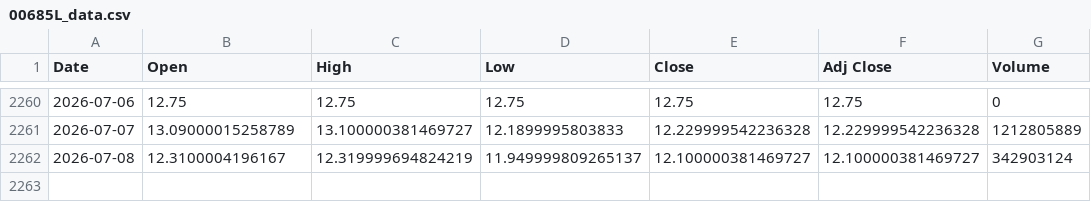
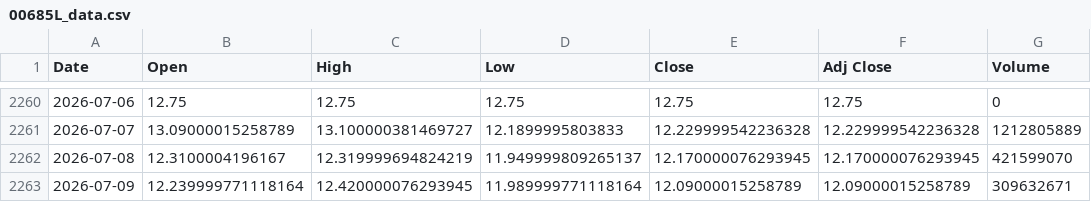
Before and after one commit to steven4dev/ETF-dca-backtest, a CSV file: 00685L_data.csv, drawn as a sheet; only a part is shown, gaps mark what is left out.

```diff
--- a/00685L_data.csv
+++ b/00685L_data.csv
@@ -2261,2 +2261,3 @@
 2026-07-07,13.09000015258789,13.100000381469727,12.1899995803833,12.229999542236328,12.229999542236328,1212805889
-2026-07-08,12.3100004196167,12.319999694824219,11.949999809265137,12.100000381469727,12.100000381469727,342903124
+2026-07-08,12.3100004196167,12.319999694824219,11.949999809265137,12.170000076293945,12.170000076293945,421599070
+2026-07-09,12.239999771118164,12.420000076293945,11.989999771118164,12.09000015258789,12.09000015258789,309632671
```
Also changed, not shown: 00663L_data.csv, 00935_data.csv, 22 other files.
